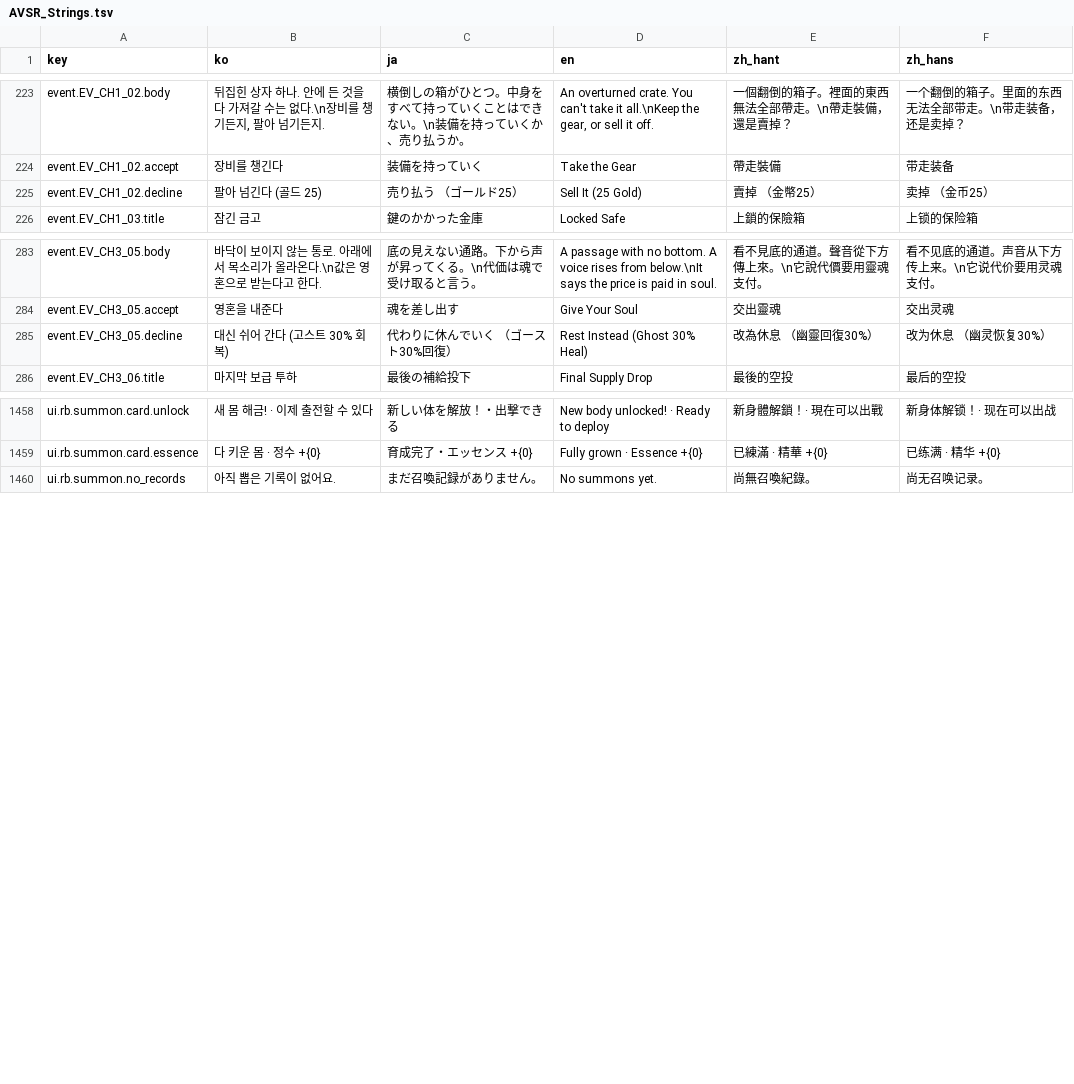
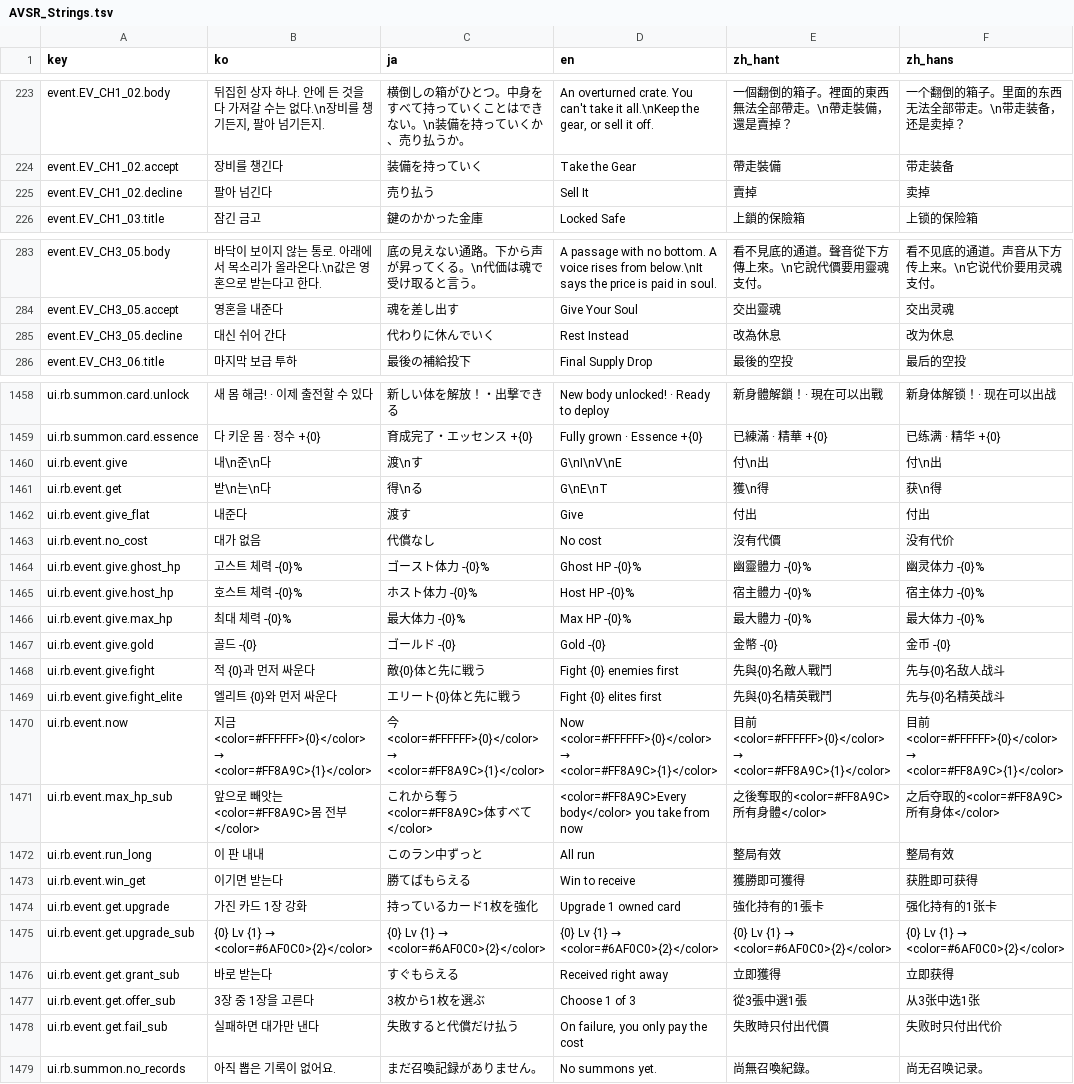
Before and after one commit to inpiawon-ui/AvengingSprit, a TSV file: Projects/AVSR/Localization/AVSR_Strings.tsv, drawn as a sheet; only a part is shown, gaps mark what is left out.

```diff
--- a/Projects/AVSR/Localization/AVSR_Strings.tsv
+++ b/Projects/AVSR/Localization/AVSR_Strings.tsv
@@ -224,3 +224,3 @@ event.EV_CH1_02.body	뒤집힌 상자 하나. 안에 든 것을 다 가져갈
 event.EV_CH1_02.accept	장비를 챙긴다	装備を持っていく	Take the Gear	帶走裝備	带走装备
-event.EV_CH1_02.decline	팔아 넘긴다  (골드 25)	売り払う  （ゴールド25）	Sell It  (25 Gold)	賣掉  （金幣25）	卖掉  （金币25）
+event.EV_CH1_02.decline	팔아 넘긴다	売り払う	Sell It	賣掉	卖掉
 event.EV_CH1_03.title	잠긴 금고	鍵のかかった金庫	Locked Safe	上鎖的保險箱	上锁的保险箱
@@ -284,3 +284,3 @@ event.EV_CH3_05.body	바닥이 보이지 않는 통로. 아래에서 목소리
 event.EV_CH3_05.accept	영혼을 내준다	魂を差し出す	Give Your Soul	交出靈魂	交出灵魂
-event.EV_CH3_05.decline	대신 쉬어 간다  (고스트 30% 회복)	代わりに休んでいく  （ゴースト30%回復）	Rest Instead  (Ghost 30% Heal)	改為休息  （幽靈回復30%）	改为休息  （幽灵恢复30%）
+event.EV_CH3_05.decline	대신 쉬어 간다	代わりに休んでいく	Rest Instead	改為休息	改为休息
 event.EV_CH3_06.title	마지막 보급 투하	最後の補給投下	Final Supply Drop	最後的空投	最后的空投
@@ -1459,2 +1459,21 @@ ui.rb.summon.card.unlock	새 몸 해금! · 이제 출전할 수 있다	新し
 ui.rb.summon.card.essence	다 키운 몸 · 정수 +{0}	育成完了・エッセンス +{0}	Fully grown · Essence +{0}	已練滿 · 精華 +{0}	已练满 · 精华 +{0}
+ui.rb.event.give	내\n준\n다	渡\nす	G\nI\nV\nE	付\n出	付\n出
+ui.rb.event.get	받\n는\n다	得\nる	G\nE\nT	獲\n得	获\n得
+ui.rb.event.give_flat	내준다	渡す	Give	付出	付出
+ui.rb.event.no_cost	대가 없음	代償なし	No cost	沒有代價	没有代价
+ui.rb.event.give.ghost_hp	고스트 체력 -{0}%	ゴースト体力 -{0}%	Ghost HP -{0}%	幽靈體力 -{0}%	幽灵体力 -{0}%
+ui.rb.event.give.host_hp	호스트 체력 -{0}%	ホスト体力 -{0}%	Host HP -{0}%	宿主體力 -{0}%	宿主体力 -{0}%
+ui.rb.event.give.max_hp	최대 체력 -{0}%	最大体力 -{0}%	Max HP -{0}%	最大體力 -{0}%	最大体力 -{0}%
+ui.rb.event.give.gold	골드 -{0}	ゴールド -{0}	Gold -{0}	金幣 -{0}	金币 -{0}
+ui.rb.event.give.fight	적 {0}과 먼저 싸운다	敵{0}体と先に戦う	Fight {0} enemies first	先與{0}名敵人戰鬥	先与{0}名敌人战斗
+ui.rb.event.give.fight_elite	엘리트 {0}와 먼저 싸운다	エリート{0}体と先に戦う	Fight {0} elites first	先與{0}名精英戰鬥	先与{0}名精英战斗
+ui.rb.event.now	지금 <color=#FFFFFF>{0}</color> → <color=#FF8A9C>{1}</color>	今 <color=#FFFFFF>{0}</color> → <color=#FF8A9C>{1}</color>	Now <color=#FFFFFF>{0}</color> → <color=#FF8A9C>{1}</color>	目前 <color=#FFFFFF>{0}</color> → <color=#FF8A9C>{1}</color>	目前 <color=#FFFFFF>{0}</color> → <color=#FF8A9C>{1}</color>
+ui.rb.event.max_hp_sub	앞으로 빼앗는 <color=#FF8A9C>몸 전부</color>	これから奪う<color=#FF8A9C>体すべて</color>	<color=#FF8A9C>Every body</color> you take from now	之後奪取的<color=#FF8A9C>所有身體</color>	之后夺取的<color=#FF8A9C>所有身体</color>
+ui.rb.event.run_long	이 판 내내	このラン中ずっと	All run	整局有效	整局有效
+ui.rb.event.win_get	이기면 받는다	勝てばもらえる	Win to receive	獲勝即可獲得	获胜即可获得
+ui.rb.event.get.upgrade	가진 카드 1장 강화	持っているカード1枚を強化	Upgrade 1 owned card	強化持有的1張卡	强化持有的1张卡
+ui.rb.event.get.upgrade_sub	{0}  Lv {1} → <color=#6AF0C0>{2}</color>	{0}  Lv {1} → <color=#6AF0C0>{2}</color>	{0}  Lv {1} → <color=#6AF0C0>{2}</color>	{0}  Lv {1} → <color=#6AF0C0>{2}</color>	{0}  Lv {1} → <color=#6AF0C0>{2}</color>
+ui.rb.event.get.grant_sub	바로 받는다	すぐもらえる	Received right away	立即獲得	立即获得
+ui.rb.event.get.offer_sub	3장 중 1장을 고른다	3枚から1枚を選ぶ	Choose 1 of 3	從3張中選1張	从3张中选1张
+ui.rb.event.get.fail_sub	실패하면 대가만 낸다	失敗すると代償だけ払う	On failure, you only pay the cost	失敗時只付出代價	失败时只付出代价
 ui.rb.summon.no_records	아직 뽑은 기록이 없어요.	まだ召喚記録がありません。	No summons yet.	尚無召喚紀錄。	尚无召唤记录。
```
Also changed, not shown: 23 other files.
